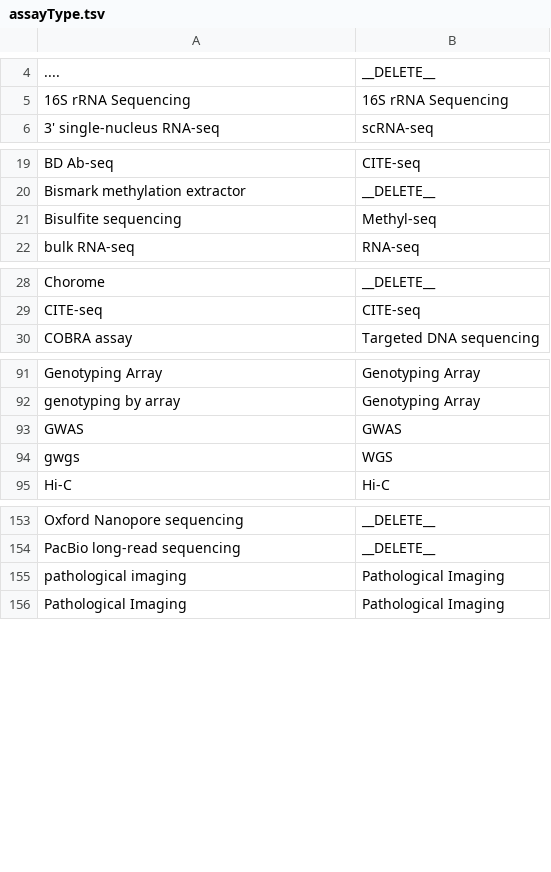
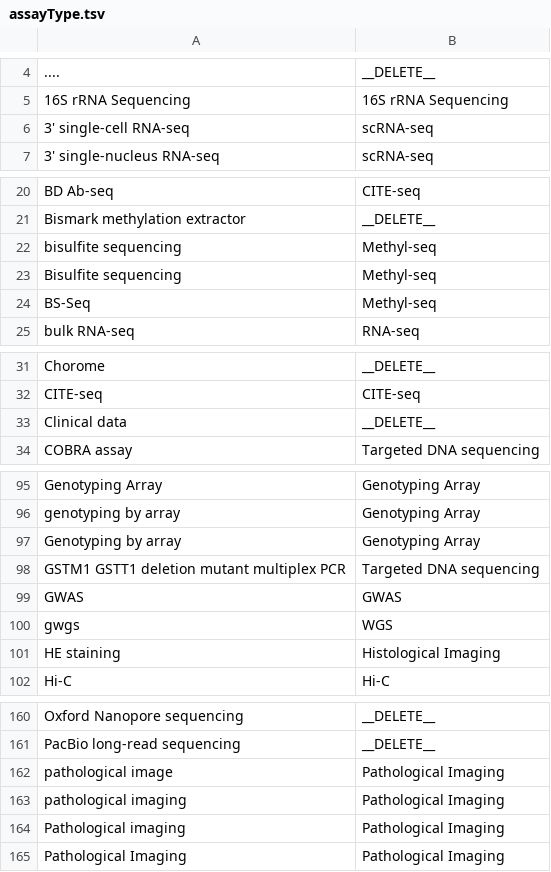
Before and after one commit to dbcls/humandbs, a TSV file: apps/backend/src/crawler/data/facet-mappings/assayType.tsv, drawn as a sheet; only a part is shown, gaps mark what is left out; the diff covers the shown part only.

```diff
--- a/apps/backend/src/crawler/data/facet-mappings/assayType.tsv
+++ b/apps/backend/src/crawler/data/facet-mappings/assayType.tsv
@@ -5,2 +5,3 @@
 16S rRNA Sequencing	16S rRNA Sequencing
+3' single-cell RNA-seq	scRNA-seq
 3' single-nucleus RNA-seq	scRNA-seq
@@ -20,3 +21,5 @@ BD Ab-seq	CITE-seq
 Bismark methylation extractor	__DELETE__
+bisulfite sequencing	Methyl-seq
 Bisulfite sequencing	Methyl-seq
+BS-Seq	Methyl-seq
 bulk RNA-seq	RNA-seq
@@ -29,2 +32,3 @@ Chorome	__DELETE__
 CITE-seq	CITE-seq
+Clinical data	__DELETE__
 COBRA assay	Targeted DNA sequencing
@@ -92,4 +96,7 @@ Genotyping Array	Genotyping Array
 genotyping by array	Genotyping Array
+Genotyping by array	Genotyping Array
+GSTM1 GSTT1 deletion mutant multiplex PCR	Targeted DNA sequencing
 GWAS	GWAS
 gwgs	WGS
+HE staining	Histological Imaging
 Hi-C	Hi-C
@@ -154,3 +161,5 @@ Oxford Nanopore sequencing	__DELETE__
 PacBio long‑read sequencing	__DELETE__
+pathological image	Pathological Imaging
 pathological imaging	Pathological Imaging
+Pathological imaging	Pathological Imaging
 Pathological Imaging	Pathological Imaging
```
Also changed, not shown: 3 added rows elsewhere in this file, apps/backend/src/crawler/data/facet-mappings/cellLine.tsv, apps/backend/src/crawler/data/facet-mappings/libraryKits.tsv, 9 other files.
